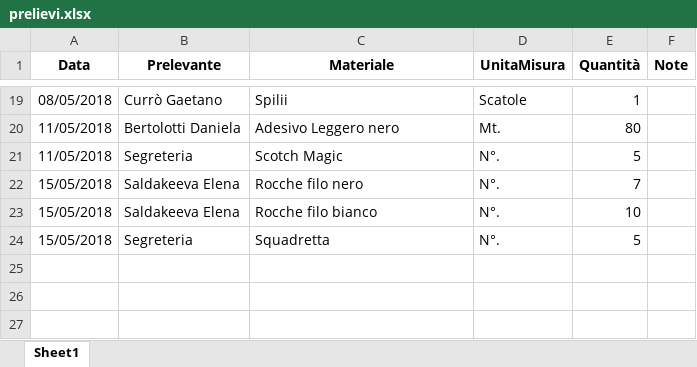
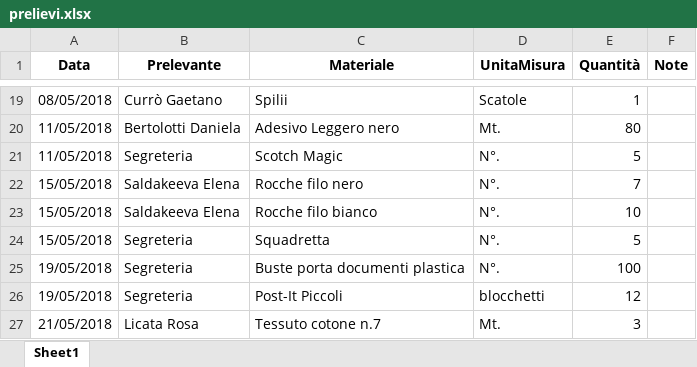
Before and after one commit to magazzino/deposito, an Excel workbook: prelievi.xlsx, sheet Sheet1, drawn as a sheet; only a part is shown, gaps mark what is left out; values as stored, in another font and other column widths than the file's, no borders; the diff names each change by its address in the sheet, - before the commit and + after, or states it on an @@ line.

```diff
--- a/prelievi.xlsx (sheet Sheet1)
+++ b/prelievi.xlsx (sheet Sheet1)
+row 25: 19/05/2018 | Segreteria | Buste porta documenti plastica | N°. | 100
+row 26: 19/05/2018 | Segreteria | Post-It Piccoli | blocchetti | 12
+row 27: 21/05/2018 | Licata Rosa | Tessuto cotone n.7 | Mt. | 3
```
Also changed, not shown: magazzino2018.xlsx, 2 other files.
